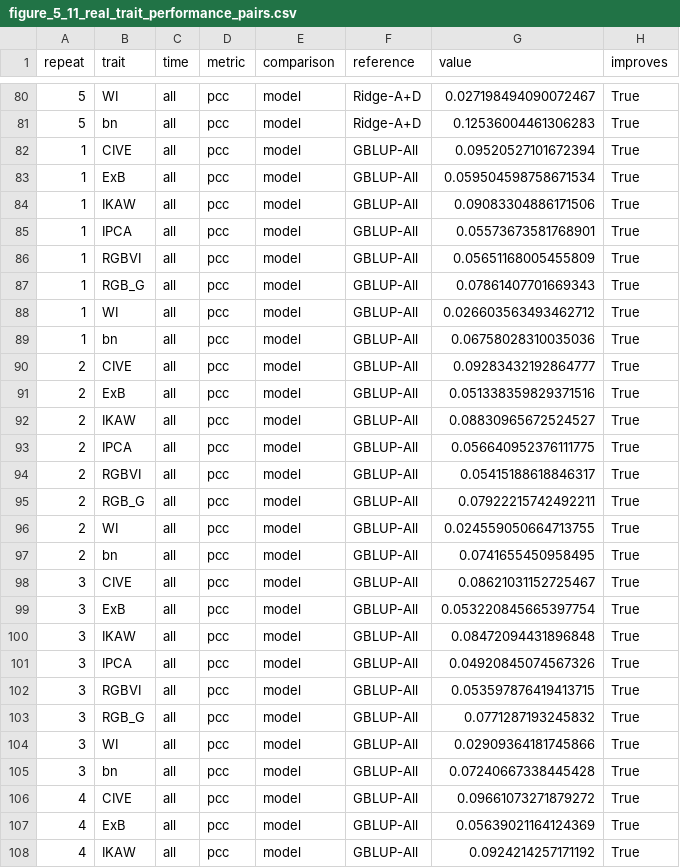
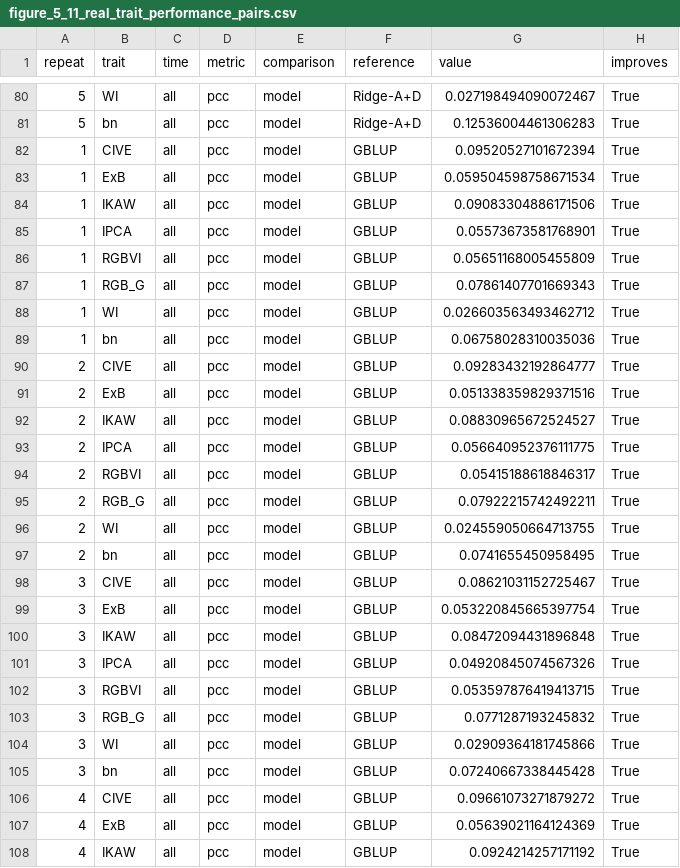
Before and after one commit to gaozhihong73/paper, a CSV file: 03_代码/dynags-thesis-figures/data/figure_5_11_real_trait_performance_pairs.csv, drawn as a sheet; only a part is shown, gaps mark what is left out; the diff covers the shown part only.

```diff
--- a/03_代码/dynags-thesis-figures/data/figure_5_11_real_trait_performance_pairs.csv
+++ b/03_代码/dynags-thesis-figures/data/figure_5_11_real_trait_performance_pairs.csv
@@ -81,28 +81,28 @@
 5,bn,all,pcc,model,Ridge-A+D,0.12536004461306283,True
-1,CIVE,all,pcc,model,GBLUP-All,0.09520527101672394,True
-1,ExB,all,pcc,model,GBLUP-All,0.059504598758671534,True
-1,IKAW,all,pcc,model,GBLUP-All,0.09083304886171506,True
-1,IPCA,all,pcc,model,GBLUP-All,0.05573673581768901,True
-1,RGBVI,all,pcc,model,GBLUP-All,0.05651168005455809,True
-1,RGB_G,all,pcc,model,GBLUP-All,0.07861407701669343,True
-1,WI,all,pcc,model,GBLUP-All,0.026603563493462712,True
-1,bn,all,pcc,model,GBLUP-All,0.06758028310035036,True
-2,CIVE,all,pcc,model,GBLUP-All,0.09283432192864777,True
-2,ExB,all,pcc,model,GBLUP-All,0.051338359829371516,True
-2,IKAW,all,pcc,model,GBLUP-All,0.08830965672524527,True
-2,IPCA,all,pcc,model,GBLUP-All,0.056640952376111775,True
-2,RGBVI,all,pcc,model,GBLUP-All,0.05415188618846317,True
-2,RGB_G,all,pcc,model,GBLUP-All,0.07922215742492211,True
-2,WI,all,pcc,model,GBLUP-All,0.024559050664713755,True
-2,bn,all,pcc,model,GBLUP-All,0.0741655450958495,True
-3,CIVE,all,pcc,model,GBLUP-All,0.08621031152725467,True
-3,ExB,all,pcc,model,GBLUP-All,0.053220845665397754,True
-3,IKAW,all,pcc,model,GBLUP-All,0.08472094431896848,True
-3,IPCA,all,pcc,model,GBLUP-All,0.04920845074567326,True
-3,RGBVI,all,pcc,model,GBLUP-All,0.053597876419413715,True
-3,RGB_G,all,pcc,model,GBLUP-All,0.0771287193245832,True
-3,WI,all,pcc,model,GBLUP-All,0.02909364181745866,True
-3,bn,all,pcc,model,GBLUP-All,0.07240667338445428,True
-4,CIVE,all,pcc,model,GBLUP-All,0.09661073271879272,True
-4,ExB,all,pcc,model,GBLUP-All,0.05639021164124369,True
-4,IKAW,all,pcc,model,GBLUP-All,0.0924214257171192,True
+1,CIVE,all,pcc,model,GBLUP,0.09520527101672394,True
+1,ExB,all,pcc,model,GBLUP,0.059504598758671534,True
+1,IKAW,all,pcc,model,GBLUP,0.09083304886171506,True
+1,IPCA,all,pcc,model,GBLUP,0.05573673581768901,True
+1,RGBVI,all,pcc,model,GBLUP,0.05651168005455809,True
+1,RGB_G,all,pcc,model,GBLUP,0.07861407701669343,True
+1,WI,all,pcc,model,GBLUP,0.026603563493462712,True
+1,bn,all,pcc,model,GBLUP,0.06758028310035036,True
+2,CIVE,all,pcc,model,GBLUP,0.09283432192864777,True
+2,ExB,all,pcc,model,GBLUP,0.051338359829371516,True
+2,IKAW,all,pcc,model,GBLUP,0.08830965672524527,True
+2,IPCA,all,pcc,model,GBLUP,0.056640952376111775,True
+2,RGBVI,all,pcc,model,GBLUP,0.05415188618846317,True
+2,RGB_G,all,pcc,model,GBLUP,0.07922215742492211,True
+2,WI,all,pcc,model,GBLUP,0.024559050664713755,True
+2,bn,all,pcc,model,GBLUP,0.0741655450958495,True
+3,CIVE,all,pcc,model,GBLUP,0.08621031152725467,True
+3,ExB,all,pcc,model,GBLUP,0.053220845665397754,True
+3,IKAW,all,pcc,model,GBLUP,0.08472094431896848,True
+3,IPCA,all,pcc,model,GBLUP,0.04920845074567326,True
+3,RGBVI,all,pcc,model,GBLUP,0.053597876419413715,True
+3,RGB_G,all,pcc,model,GBLUP,0.0771287193245832,True
+3,WI,all,pcc,model,GBLUP,0.02909364181745866,True
+3,bn,all,pcc,model,GBLUP,0.07240667338445428,True
+4,CIVE,all,pcc,model,GBLUP,0.09661073271879272,True
+4,ExB,all,pcc,model,GBLUP,0.05639021164124369,True
+4,IKAW,all,pcc,model,GBLUP,0.0924214257171192,True
```
Also changed, not shown: 13 edited cells elsewhere in this file, 03_代码/dynags-thesis-figures/data/figure_5_11_real_trait_performance_runs.csv, 03_代码/dynags-thesis-figures/data/figure_5_11_real_trait_performance_summary.csv, 48 other files.
